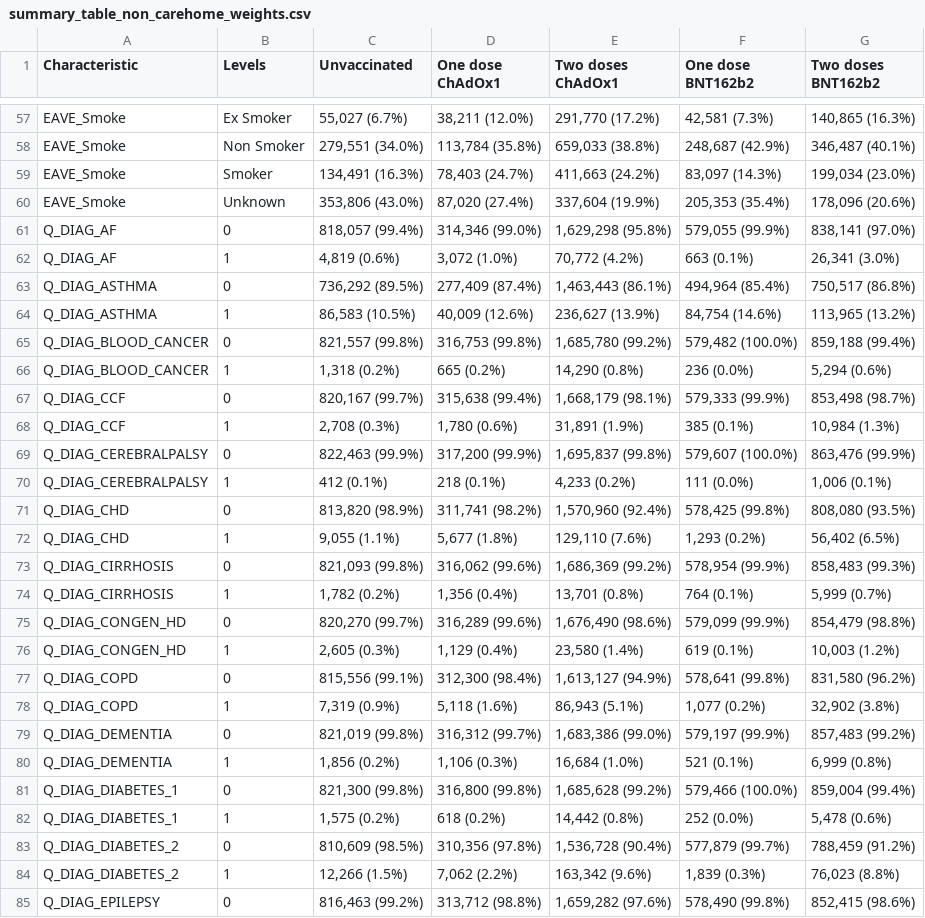
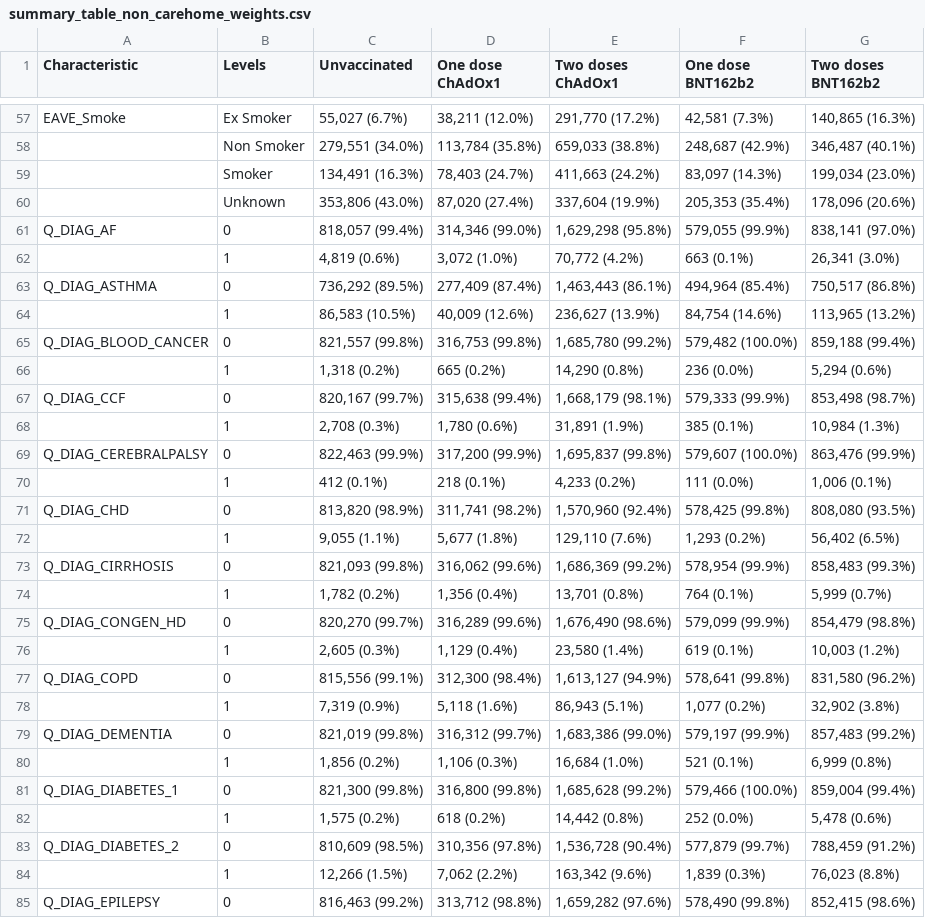
Before and after one commit to EAVE-II/Covid-vaccine-waning-pooled, a CSV file: output/descriptives/summary_table_non_carehome_weights.csv, drawn as a sheet; only a part is shown, gaps mark what is left out; the diff covers the shown part only.

```diff
--- a/output/descriptives/summary_table_non_carehome_weights.csv
+++ b/output/descriptives/summary_table_non_carehome_weights.csv
@@ -57,29 +57,29 @@
 "EAVE_Smoke","Ex Smoker","55,027 (6.7%)","38,211 (12.0%)","291,770 (17.2%)","42,581 (7.3%)","140,865 (16.3%)"
-"EAVE_Smoke","Non Smoker","279,551 (34.0%)","113,784 (35.8%)","659,033 (38.8%)","248,687 (42.9%)","346,487 (40.1%)"
-"EAVE_Smoke","Smoker","134,491 (16.3%)","78,403 (24.7%)","411,663 (24.2%)","83,097 (14.3%)","199,034 (23.0%)"
-"EAVE_Smoke","Unknown","353,806 (43.0%)","87,020 (27.4%)","337,604 (19.9%)","205,353 (35.4%)","178,096 (20.6%)"
+"","Non Smoker","279,551 (34.0%)","113,784 (35.8%)","659,033 (38.8%)","248,687 (42.9%)","346,487 (40.1%)"
+"","Smoker","134,491 (16.3%)","78,403 (24.7%)","411,663 (24.2%)","83,097 (14.3%)","199,034 (23.0%)"
+"","Unknown","353,806 (43.0%)","87,020 (27.4%)","337,604 (19.9%)","205,353 (35.4%)","178,096 (20.6%)"
 "Q_DIAG_AF","0","818,057 (99.4%)","314,346 (99.0%)","1,629,298 (95.8%)","579,055 (99.9%)","838,141 (97.0%)"
-"Q_DIAG_AF","1","4,819 (0.6%)","3,072 (1.0%)","70,772 (4.2%)","663 (0.1%)","26,341 (3.0%)"
+"","1","4,819 (0.6%)","3,072 (1.0%)","70,772 (4.2%)","663 (0.1%)","26,341 (3.0%)"
 "Q_DIAG_ASTHMA","0","736,292 (89.5%)","277,409 (87.4%)","1,463,443 (86.1%)","494,964 (85.4%)","750,517 (86.8%)"
-"Q_DIAG_ASTHMA","1","86,583 (10.5%)","40,009 (12.6%)","236,627 (13.9%)","84,754 (14.6%)","113,965 (13.2%)"
+"","1","86,583 (10.5%)","40,009 (12.6%)","236,627 (13.9%)","84,754 (14.6%)","113,965 (13.2%)"
 "Q_DIAG_BLOOD_CANCER","0","821,557 (99.8%)","316,753 (99.8%)","1,685,780 (99.2%)","579,482 (100.0%)","859,188 (99.4%)"
-"Q_DIAG_BLOOD_CANCER","1","1,318 (0.2%)","665 (0.2%)","14,290 (0.8%)","236 (0.0%)","5,294 (0.6%)"
+"","1","1,318 (0.2%)","665 (0.2%)","14,290 (0.8%)","236 (0.0%)","5,294 (0.6%)"
 "Q_DIAG_CCF","0","820,167 (99.7%)","315,638 (99.4%)","1,668,179 (98.1%)","579,333 (99.9%)","853,498 (98.7%)"
-"Q_DIAG_CCF","1","2,708 (0.3%)","1,780 (0.6%)","31,891 (1.9%)","385 (0.1%)","10,984 (1.3%)"
+"","1","2,708 (0.3%)","1,780 (0.6%)","31,891 (1.9%)","385 (0.1%)","10,984 (1.3%)"
 "Q_DIAG_CEREBRALPALSY","0","822,463 (99.9%)","317,200 (99.9%)","1,695,837 (99.8%)","579,607 (100.0%)","863,476 (99.9%)"
-"Q_DIAG_CEREBRALPALSY","1","412 (0.1%)","218 (0.1%)","4,233 (0.2%)","111 (0.0%)","1,006 (0.1%)"
+"","1","412 (0.1%)","218 (0.1%)","4,233 (0.2%)","111 (0.0%)","1,006 (0.1%)"
 "Q_DIAG_CHD","0","813,820 (98.9%)","311,741 (98.2%)","1,570,960 (92.4%)","578,425 (99.8%)","808,080 (93.5%)"
-"Q_DIAG_CHD","1","9,055 (1.1%)","5,677 (1.8%)","129,110 (7.6%)","1,293 (0.2%)","56,402 (6.5%)"
+"","1","9,055 (1.1%)","5,677 (1.8%)","129,110 (7.6%)","1,293 (0.2%)","56,402 (6.5%)"
 "Q_DIAG_CIRRHOSIS","0","821,093 (99.8%)","316,062 (99.6%)","1,686,369 (99.2%)","578,954 (99.9%)","858,483 (99.3%)"
-"Q_DIAG_CIRRHOSIS","1","1,782 (0.2%)","1,356 (0.4%)","13,701 (0.8%)","764 (0.1%)","5,999 (0.7%)"
+"","1","1,782 (0.2%)","1,356 (0.4%)","13,701 (0.8%)","764 (0.1%)","5,999 (0.7%)"
 "Q_DIAG_CONGEN_HD","0","820,270 (99.7%)","316,289 (99.6%)","1,676,490 (98.6%)","579,099 (99.9%)","854,479 (98.8%)"
-"Q_DIAG_CONGEN_HD","1","2,605 (0.3%)","1,129 (0.4%)","23,580 (1.4%)","619 (0.1%)","10,003 (1.2%)"
+"","1","2,605 (0.3%)","1,129 (0.4%)","23,580 (1.4%)","619 (0.1%)","10,003 (1.2%)"
 "Q_DIAG_COPD","0","815,556 (99.1%)","312,300 (98.4%)","1,613,127 (94.9%)","578,641 (99.8%)","831,580 (96.2%)"
-"Q_DIAG_COPD","1","7,319 (0.9%)","5,118 (1.6%)","86,943 (5.1%)","1,077 (0.2%)","32,902 (3.8%)"
+"","1","7,319 (0.9%)","5,118 (1.6%)","86,943 (5.1%)","1,077 (0.2%)","32,902 (3.8%)"
 "Q_DIAG_DEMENTIA","0","821,019 (99.8%)","316,312 (99.7%)","1,683,386 (99.0%)","579,197 (99.9%)","857,483 (99.2%)"
-"Q_DIAG_DEMENTIA","1","1,856 (0.2%)","1,106 (0.3%)","16,684 (1.0%)","521 (0.1%)","6,999 (0.8%)"
+"","1","1,856 (0.2%)","1,106 (0.3%)","16,684 (1.0%)","521 (0.1%)","6,999 (0.8%)"
 "Q_DIAG_DIABETES_1","0","821,300 (99.8%)","316,800 (99.8%)","1,685,628 (99.2%)","579,466 (100.0%)","859,004 (99.4%)"
-"Q_DIAG_DIABETES_1","1","1,575 (0.2%)","618 (0.2%)","14,442 (0.8%)","252 (0.0%)","5,478 (0.6%)"
+"","1","1,575 (0.2%)","618 (0.2%)","14,442 (0.8%)","252 (0.0%)","5,478 (0.6%)"
 "Q_DIAG_DIABETES_2","0","810,609 (98.5%)","310,356 (97.8%)","1,536,728 (90.4%)","577,879 (99.7%)","788,459 (91.2%)"
-"Q_DIAG_DIABETES_2","1","12,266 (1.5%)","7,062 (2.2%)","163,342 (9.6%)","1,839 (0.3%)","76,023 (8.8%)"
+"","1","12,266 (1.5%)","7,062 (2.2%)","163,342 (9.6%)","1,839 (0.3%)","76,023 (8.8%)"
 "Q_DIAG_EPILEPSY","0","816,463 (99.2%)","313,712 (98.8%)","1,659,282 (97.6%)","578,490 (99.8%)","852,415 (98.6%)"
```
Also changed, not shown: 62 edited cells elsewhere in this file, output/descriptives/summary_table_weights.csv, 2 other files.
